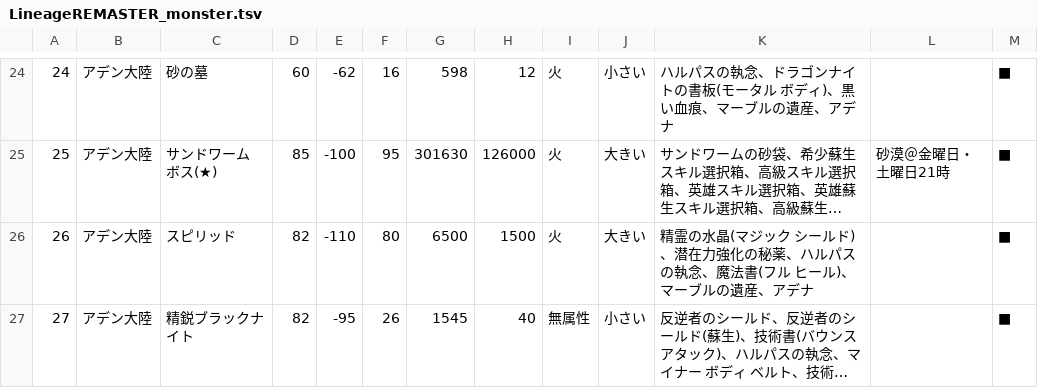
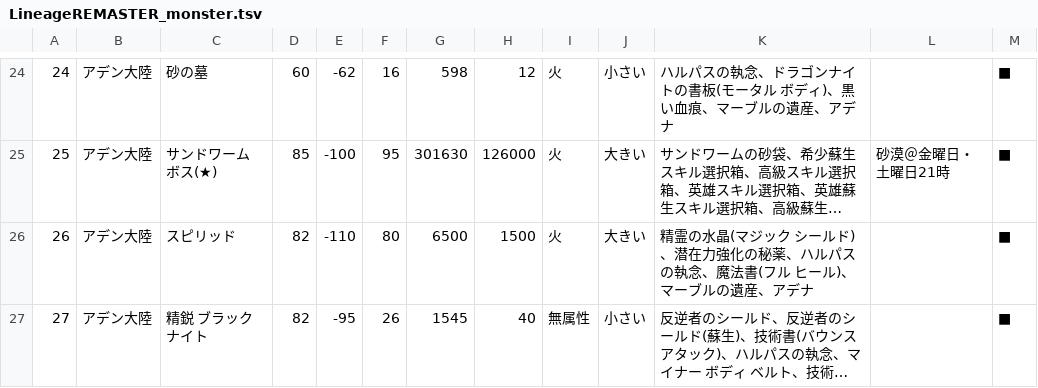
Before and after one commit to primera-asamon/primera-asamon.github.io, a TSV file: LineageREMASTER_monster.tsv, drawn as a sheet; only a part is shown, gaps mark what is left out; long unchanged cells end in …; the diff covers the shown part only; the diff names each change by its address in the sheet, - before the commit and + after, or states it on an @@ line.

Commit message:
精鋭 ブラックナイト/フローティング アイ 肉の訂正を反映

```diff
--- a/LineageREMASTER_monster.tsv
+++ b/LineageREMASTER_monster.tsv
-C27: 精鋭ブラックナイト
+C27: 精鋭 ブラックナイト
```
Also changed, not shown: 4 edited cells elsewhere in this file, LineageREMASTER_skill3.tsv, 3 other files.
